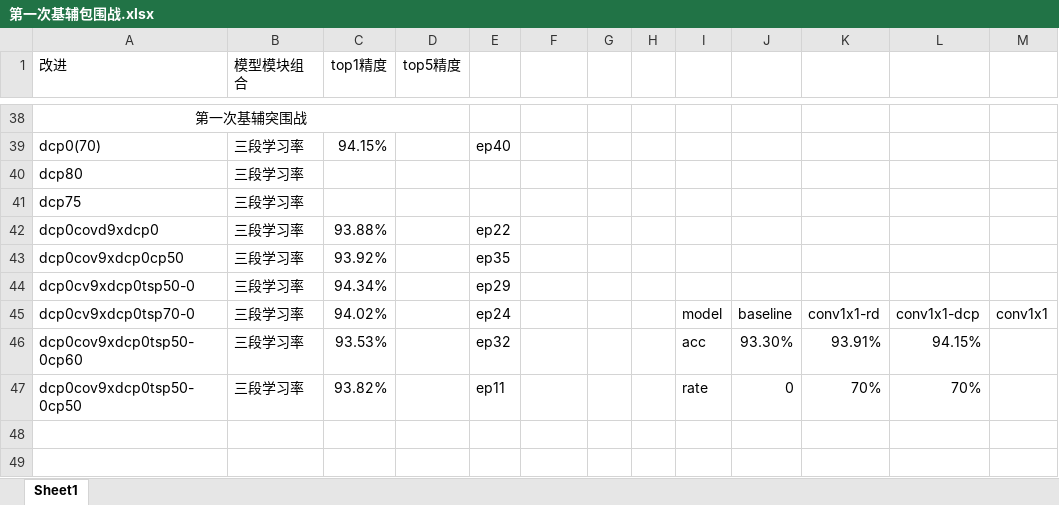
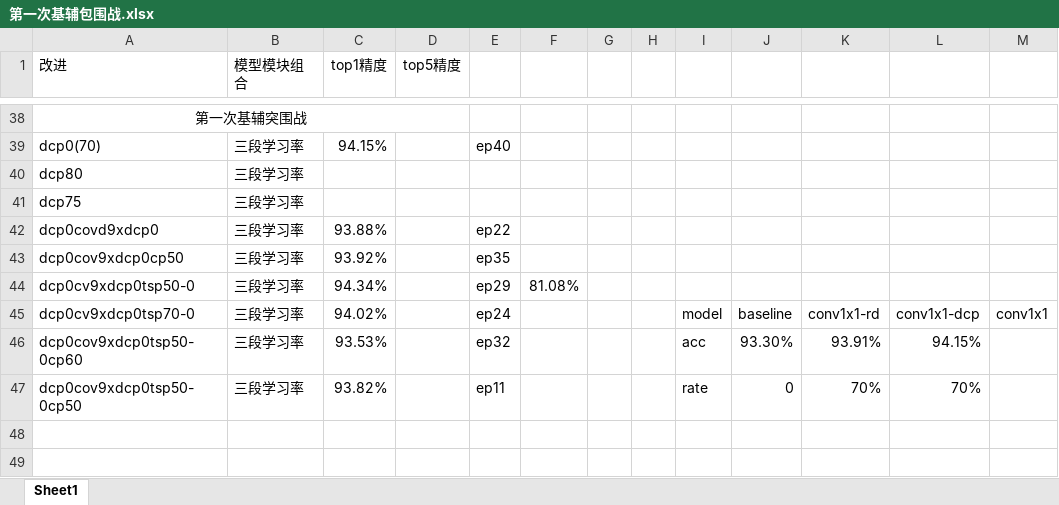
Before and after one commit to HuiLanAi/FG-052D, an Excel workbook: 052c doc/第一次基辅包围战.xlsx, sheet Sheet1, drawn as a sheet; only a part is shown, gaps mark what is left out; values as stored, in another font and other column widths than the file's, no borders; the diff names each change by its address in the sheet, - before the commit and + after, or states it on an @@ line.

```diff
--- a/052c doc/第一次基辅包围战.xlsx (sheet Sheet1)
+++ b/052c doc/第一次基辅包围战.xlsx (sheet Sheet1)
-F44: (empty)
+F44: 81.08%
```
Also changed, not shown: 052c doc/dcp_model_version/dcp0第一次训练后绝对值分布.xlsx, 23 other files.
